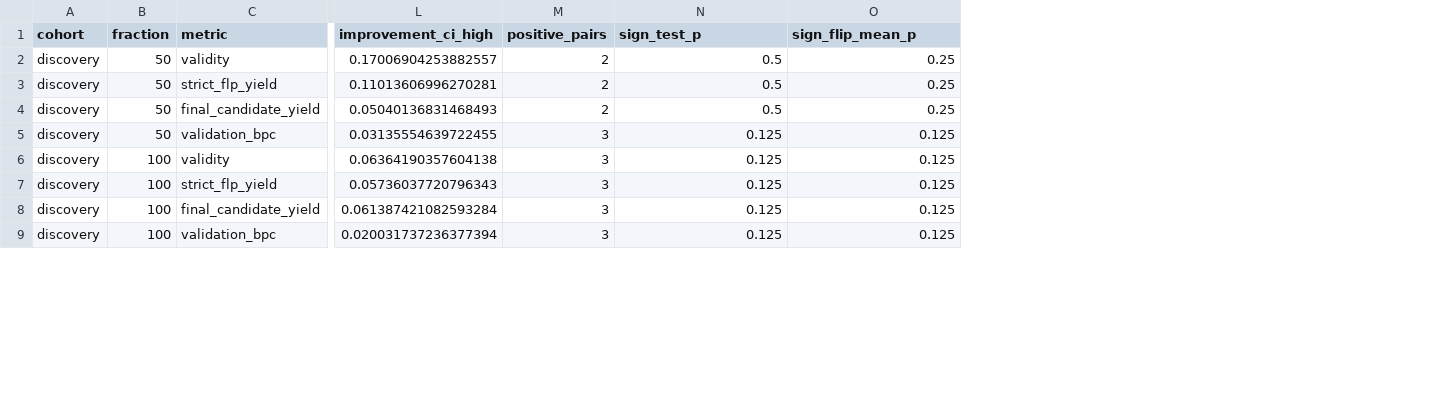
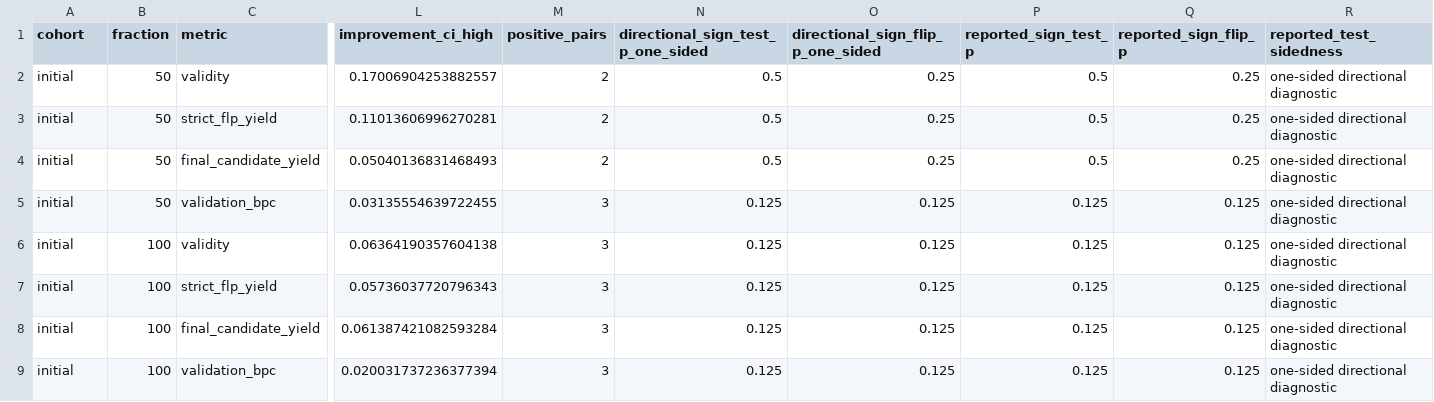
Before and after one commit to tugushevmd/flp-low-data-generation, a CSV file: results/publication_tables/table_s4_discovery_confirmatory_effects.csv, drawn as a sheet; only a part is shown, gaps mark what is left out; the diff covers the shown part only; the diff names each change by its address in the sheet, - before the commit and + after, or states it on an @@ line.

```diff
--- a/results/publication_tables/table_s4_discovery_confirmatory_effects.csv
+++ b/results/publication_tables/table_s4_discovery_confirmatory_effects.csv
+column P (reported_sign_test_p), rows 2-9: 0.5 | 0.5 | 0.5 | 0.125 | 0.125 | 0.125 | 0.125 | 0.125
+column Q (reported_sign_flip_p), rows 2-9: 0.25 | 0.25 | 0.25 | 0.125 | 0.125 | 0.125 | 0.125 | 0.125
+column R (reported_test_sidedness), rows 2-9: all one-sided directional diagnostic
-N1: sign_test_p
+N1: directional_sign_test_p_one_sided
-O1: sign_flip_mean_p
+O1: directional_sign_flip_p_one_sided
-A2:A9 (cohort): discovery
+A2:A9 (cohort): initial
```
Also changed, not shown: 12 edited cells elsewhere in this file, results/publication_tables/table_3_confirmatory_effects_v211.csv, results/publication_tables/table_s17_checkpoint_sensitivity.csv, 6 other files.
